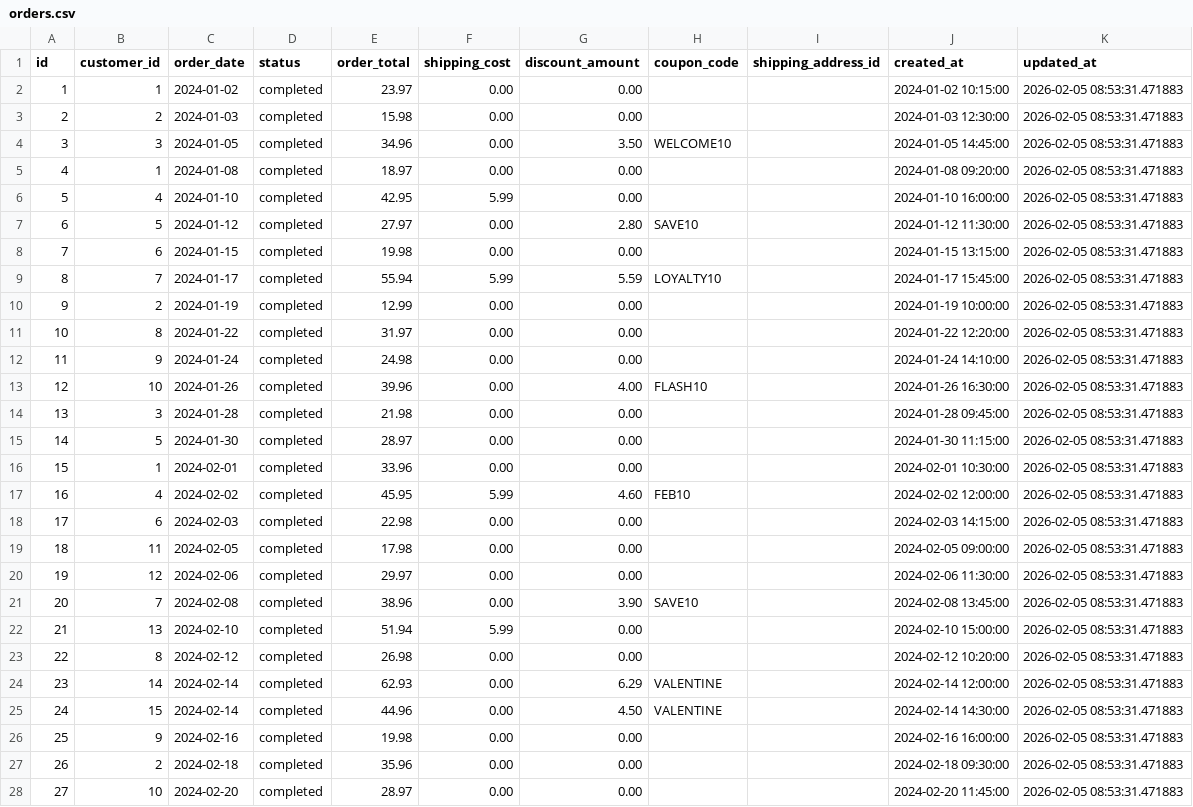
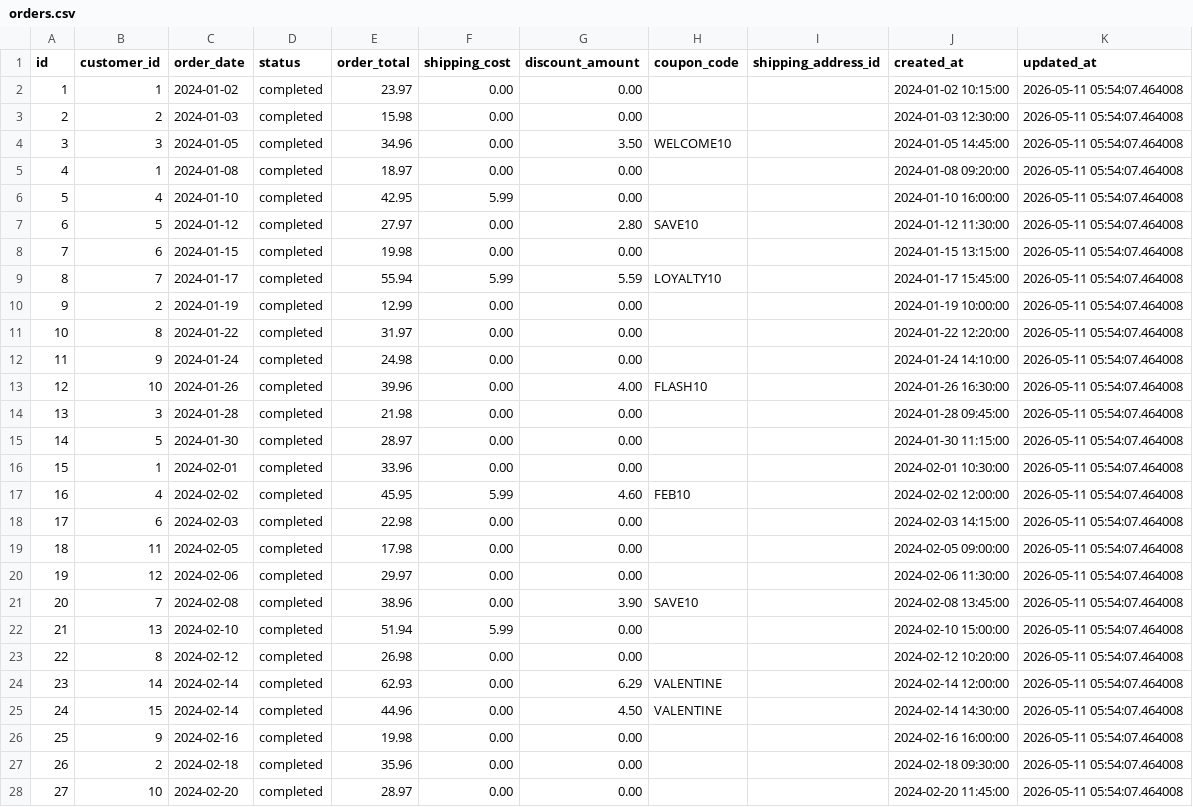
Before and after one commit to open-metadata/ai-sdk, a CSV file: cookbook/resources/demo-database/dbt/seeds/raw_jaffle_shop/orders.csv, drawn as a sheet; only a part is shown; the diff covers the shown part only.

```diff
--- a/cookbook/resources/demo-database/dbt/seeds/raw_jaffle_shop/orders.csv
+++ b/cookbook/resources/demo-database/dbt/seeds/raw_jaffle_shop/orders.csv
@@ -1,28 +1,28 @@
 id,customer_id,order_date,status,order_total,shipping_cost,discount_amount,coupon_code,shipping_address_id,created_at,updated_at
-1,1,2024-01-02,completed,23.97,0.00,0.00,,,2024-01-02 10:15:00,2026-02-05 08:53:31.471883
-2,2,2024-01-03,completed,15.98,0.00,0.00,,,2024-01-03 12:30:00,2026-02-05 08:53:31.471883
-3,3,2024-01-05,completed,34.96,0.00,3.50,WELCOME10,,2024-01-05 14:45:00,2026-02-05 08:53:31.471883
-4,1,2024-01-08,completed,18.97,0.00,0.00,,,2024-01-08 09:20:00,2026-02-05 08:53:31.471883
-5,4,2024-01-10,completed,42.95,5.99,0.00,,,2024-01-10 16:00:00,2026-02-05 08:53:31.471883
-6,5,2024-01-12,completed,27.97,0.00,2.80,SAVE10,,2024-01-12 11:30:00,2026-02-05 08:53:31.471883
-7,6,2024-01-15,completed,19.98,0.00,0.00,,,2024-01-15 13:15:00,2026-02-05 08:53:31.471883
-8,7,2024-01-17,completed,55.94,5.99,5.59,LOYALTY10,,2024-01-17 15:45:00,2026-02-05 08:53:31.471883
-9,2,2024-01-19,completed,12.99,0.00,0.00,,,2024-01-19 10:00:00,2026-02-05 08:53:31.471883
-10,8,2024-01-22,completed,31.97,0.00,0.00,,,2024-01-22 12:20:00,2026-02-05 08:53:31.471883
-11,9,2024-01-24,completed,24.98,0.00,0.00,,,2024-01-24 14:10:00,2026-02-05 08:53:31.471883
-12,10,2024-01-26,completed,39.96,0.00,4.00,FLASH10,,2024-01-26 16:30:00,2026-02-05 08:53:31.471883
-13,3,2024-01-28,completed,21.98,0.00,0.00,,,2024-01-28 09:45:00,2026-02-05 08:53:31.471883
-14,5,2024-01-30,completed,28.97,0.00,0.00,,,2024-01-30 11:15:00,2026-02-05 08:53:31.471883
-15,1,2024-02-01,completed,33.96,0.00,0.00,,,2024-02-01 10:30:00,2026-02-05 08:53:31.471883
-16,4,2024-02-02,completed,45.95,5.99,4.60,FEB10,,2024-02-02 12:00:00,2026-02-05 08:53:31.471883
-17,6,2024-02-03,completed,22.98,0.00,0.00,,,2024-02-03 14:15:00,2026-02-05 08:53:31.471883
-18,11,2024-02-05,completed,17.98,0.00,0.00,,,2024-02-05 09:00:00,2026-02-05 08:53:31.471883
-19,12,2024-02-06,completed,29.97,0.00,0.00,,,2024-02-06 11:30:00,2026-02-05 08:53:31.471883
-20,7,2024-02-08,completed,38.96,0.00,3.90,SAVE10,,2024-02-08 13:45:00,2026-02-05 08:53:31.471883
-21,13,2024-02-10,completed,51.94,5.99,0.00,,,2024-02-10 15:00:00,2026-02-05 08:53:31.471883
-22,8,2024-02-12,completed,26.98,0.00,0.00,,,2024-02-12 10:20:00,2026-02-05 08:53:31.471883
-23,14,2024-02-14,completed,62.93,0.00,6.29,VALENTINE,,2024-02-14 12:00:00,2026-02-05 08:53:31.471883
-24,15,2024-02-14,completed,44.96,0.00,4.50,VALENTINE,,2024-02-14 14:30:00,2026-02-05 08:53:31.471883
-25,9,2024-02-16,completed,19.98,0.00,0.00,,,2024-02-16 16:00:00,2026-02-05 08:53:31.471883
-26,2,2024-02-18,completed,35.96,0.00,0.00,,,2024-02-18 09:30:00,2026-02-05 08:53:31.471883
-27,10,2024-02-20,completed,28.97,0.00,0.00,,,2024-02-20 11:45:00,2026-02-05 08:53:31.471883
+1,1,2024-01-02,completed,23.97,0.00,0.00,,,2024-01-02 10:15:00,2026-05-11 05:54:07.464008
+2,2,2024-01-03,completed,15.98,0.00,0.00,,,2024-01-03 12:30:00,2026-05-11 05:54:07.464008
+3,3,2024-01-05,completed,34.96,0.00,3.50,WELCOME10,,2024-01-05 14:45:00,2026-05-11 05:54:07.464008
+4,1,2024-01-08,completed,18.97,0.00,0.00,,,2024-01-08 09:20:00,2026-05-11 05:54:07.464008
+5,4,2024-01-10,completed,42.95,5.99,0.00,,,2024-01-10 16:00:00,2026-05-11 05:54:07.464008
+6,5,2024-01-12,completed,27.97,0.00,2.80,SAVE10,,2024-01-12 11:30:00,2026-05-11 05:54:07.464008
+7,6,2024-01-15,completed,19.98,0.00,0.00,,,2024-01-15 13:15:00,2026-05-11 05:54:07.464008
+8,7,2024-01-17,completed,55.94,5.99,5.59,LOYALTY10,,2024-01-17 15:45:00,2026-05-11 05:54:07.464008
+9,2,2024-01-19,completed,12.99,0.00,0.00,,,2024-01-19 10:00:00,2026-05-11 05:54:07.464008
+10,8,2024-01-22,completed,31.97,0.00,0.00,,,2024-01-22 12:20:00,2026-05-11 05:54:07.464008
+11,9,2024-01-24,completed,24.98,0.00,0.00,,,2024-01-24 14:10:00,2026-05-11 05:54:07.464008
+12,10,2024-01-26,completed,39.96,0.00,4.00,FLASH10,,2024-01-26 16:30:00,2026-05-11 05:54:07.464008
+13,3,2024-01-28,completed,21.98,0.00,0.00,,,2024-01-28 09:45:00,2026-05-11 05:54:07.464008
+14,5,2024-01-30,completed,28.97,0.00,0.00,,,2024-01-30 11:15:00,2026-05-11 05:54:07.464008
+15,1,2024-02-01,completed,33.96,0.00,0.00,,,2024-02-01 10:30:00,2026-05-11 05:54:07.464008
+16,4,2024-02-02,completed,45.95,5.99,4.60,FEB10,,2024-02-02 12:00:00,2026-05-11 05:54:07.464008
+17,6,2024-02-03,completed,22.98,0.00,0.00,,,2024-02-03 14:15:00,2026-05-11 05:54:07.464008
+18,11,2024-02-05,completed,17.98,0.00,0.00,,,2024-02-05 09:00:00,2026-05-11 05:54:07.464008
+19,12,2024-02-06,completed,29.97,0.00,0.00,,,2024-02-06 11:30:00,2026-05-11 05:54:07.464008
+20,7,2024-02-08,completed,38.96,0.00,3.90,SAVE10,,2024-02-08 13:45:00,2026-05-11 05:54:07.464008
+21,13,2024-02-10,completed,51.94,5.99,0.00,,,2024-02-10 15:00:00,2026-05-11 05:54:07.464008
+22,8,2024-02-12,completed,26.98,0.00,0.00,,,2024-02-12 10:20:00,2026-05-11 05:54:07.464008
+23,14,2024-02-14,completed,62.93,0.00,6.29,VALENTINE,,2024-02-14 12:00:00,2026-05-11 05:54:07.464008
+24,15,2024-02-14,completed,44.96,0.00,4.50,VALENTINE,,2024-02-14 14:30:00,2026-05-11 05:54:07.464008
+25,9,2024-02-16,completed,19.98,0.00,0.00,,,2024-02-16 16:00:00,2026-05-11 05:54:07.464008
+26,2,2024-02-18,completed,35.96,0.00,0.00,,,2024-02-18 09:30:00,2026-05-11 05:54:07.464008
+27,10,2024-02-20,completed,28.97,0.00,0.00,,,2024-02-20 11:45:00,2026-05-11 05:54:07.464008
```
Also changed, not shown: 10 added rows and 32 edited cells elsewhere in this file, cookbook/resources/demo-database/dbt/seeds/raw_inventory/products.csv, cookbook/resources/demo-database/dbt/seeds/raw_inventory/stock_levels.csv, 7 other files.
